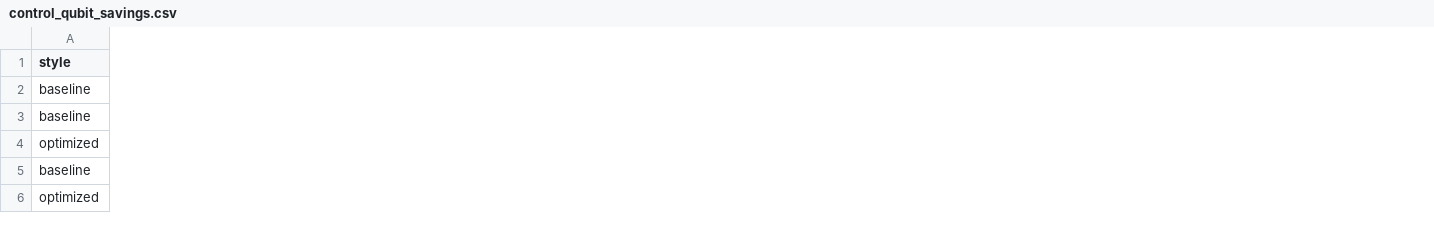
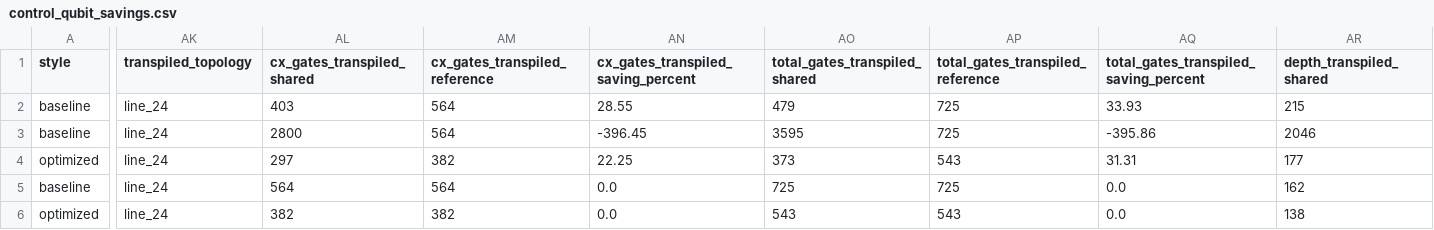
Before and after one commit to ombnagaraju/CSM-07-Project-Quantum-Adders-and-Subtractors, a CSV file: Quantum_FullAdder_RGB/results/csv/control_qubit_savings.csv, drawn as a sheet; only a part is shown, gaps mark what is left out; the diff covers the shown part only; the diff names each change by its address in the sheet, - before the commit and + after, or states it on an @@ line.

Commit message:
Phase 3: post-transpile benchmarking, topologies, scaling law, fault-tolerant cost
- topologies.py: line/grid/heavy-hex/all-to-all coupling maps, one fixed
  transpile recipe (cx,id,rz,sx,x; level 1; dense; seed 20261106).
- cost_report.py: per-design post-transpile cost on every feasible topology
  and post-transpile update of the one-control-qubit savings table.
- decomposition_selector.py: measured v24 vs hp24 Toffoli synthesis; both need
  7 T-equivalent gates, low_t_count rejected, low_depth selected.
- performance/: gate analysis, NCV quantum cost, depth, comparison
  orchestrator, scaling-law fits, fault-tolerant estimate, Landauer model,
  charts.
- Results: gate count 6/24/33 -> 5/12/21, NCV cost 14/56/65 -> 13/36/45,
  garbage 1/4/4 -> 0/0/0, scaling slopes 6n/14n -> 3n/9n at R2 = 1.
- Tests: 146 passed.

```diff
--- a/Quantum_FullAdder_RGB/results/csv/control_qubit_savings.csv
+++ b/Quantum_FullAdder_RGB/results/csv/control_qubit_savings.csv
+column AK (transpiled_topology), rows 2-6: all line_24
+column AL (cx_gates_transpiled_shared), rows 2-6: 403 | 2800 | 297 | 564 | 382
+column AM (cx_gates_transpiled_reference), rows 2-6: 564 | 564 | 382 | 564 | 382
+column AN, rows 1-6: cx_gates_transpiled_saving_percent | 28.55 | -396.45 | 22.25 | 0.0 | 0.0
+column AO (total_gates_transpiled_shared), rows 2-6: 479 | 3595 | 373 | 725 | 543
+column AP (total_gates_transpiled_reference), rows 2-6: 725 | 725 | 543 | 725 | 543
+column AQ, rows 1-6: total_gates_transpiled_saving_percent | 33.93 | -395.86 | 31.31 | 0.0 | 0.0
+column AR (depth_transpiled_shared), rows 2-6: 215 | 2046 | 177 | 162 | 138
```
Also changed, not shown: 5 added columns elsewhere in this file, 42 other files.
